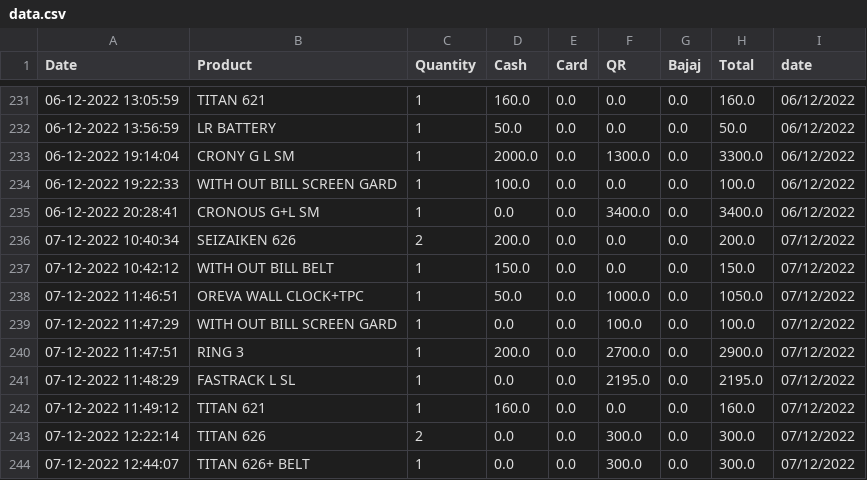
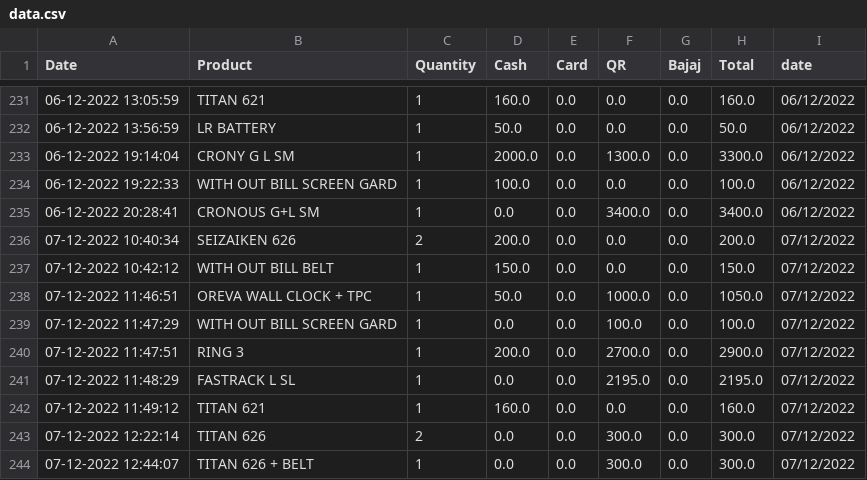
Before and after one commit to shilpa2806/Shop_Nandyal, a CSV file: data.csv, drawn as a sheet; only a part is shown, gaps mark what is left out.

Commit message:
committing files

```diff
--- a/data.csv
+++ b/data.csv
@@ -237,3 +237,3 @@ Date,Product,Quantity,Cash,Card,QR,Bajaj,Total,date
 07-12-2022 10:42:12,WITH OUT BILL BELT,1,150.0,0.0,0.0,0.0,150.0,07/12/2022
-07-12-2022 11:46:51,OREVA WALL CLOCK+TPC,1,50.0,0.0,1000.0,0.0,1050.0,07/12/2022
+07-12-2022 11:46:51,OREVA WALL CLOCK + TPC,1,50.0,0.0,1000.0,0.0,1050.0,07/12/2022
 07-12-2022 11:47:29,WITH OUT BILL SCREEN GARD,1,0.0,0.0,100.0,0.0,100.0,07/12/2022
@@ -243,2 +243,2 @@ Date,Product,Quantity,Cash,Card,QR,Bajaj,Total,date
 07-12-2022 12:22:14,TITAN 626,2,0.0,0.0,300.0,0.0,300.0,07/12/2022
-07-12-2022 12:44:07,TITAN 626+ BELT,1,0.0,0.0,300.0,0.0,300.0,07/12/2022
+07-12-2022 12:44:07,TITAN 626  +  BELT,1,0.0,0.0,300.0,0.0,300.0,07/12/2022
```
